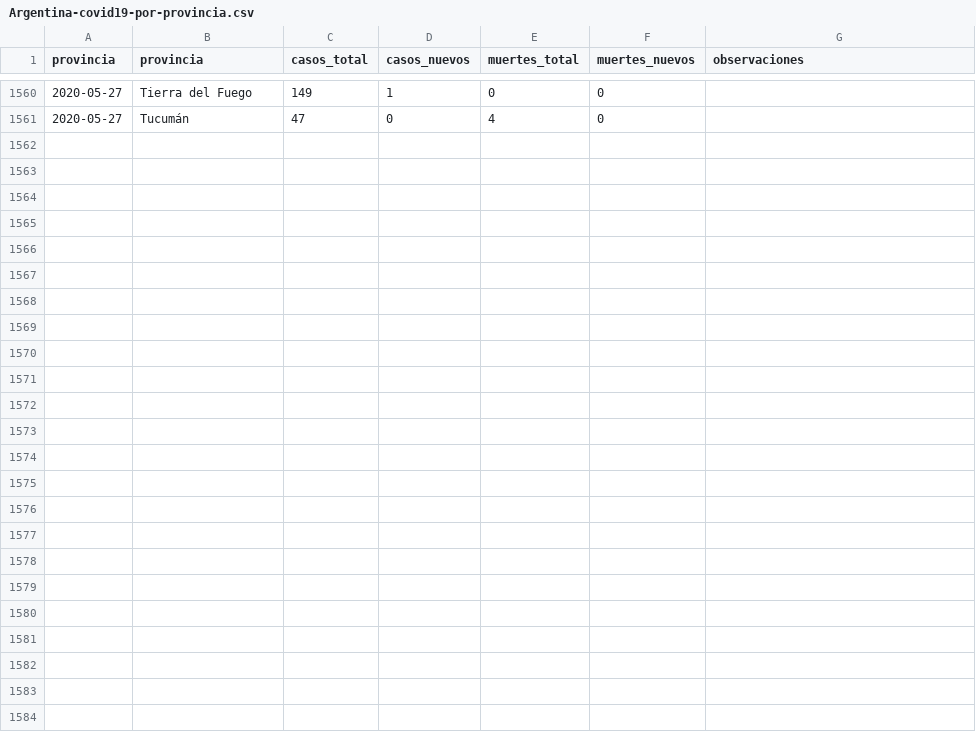
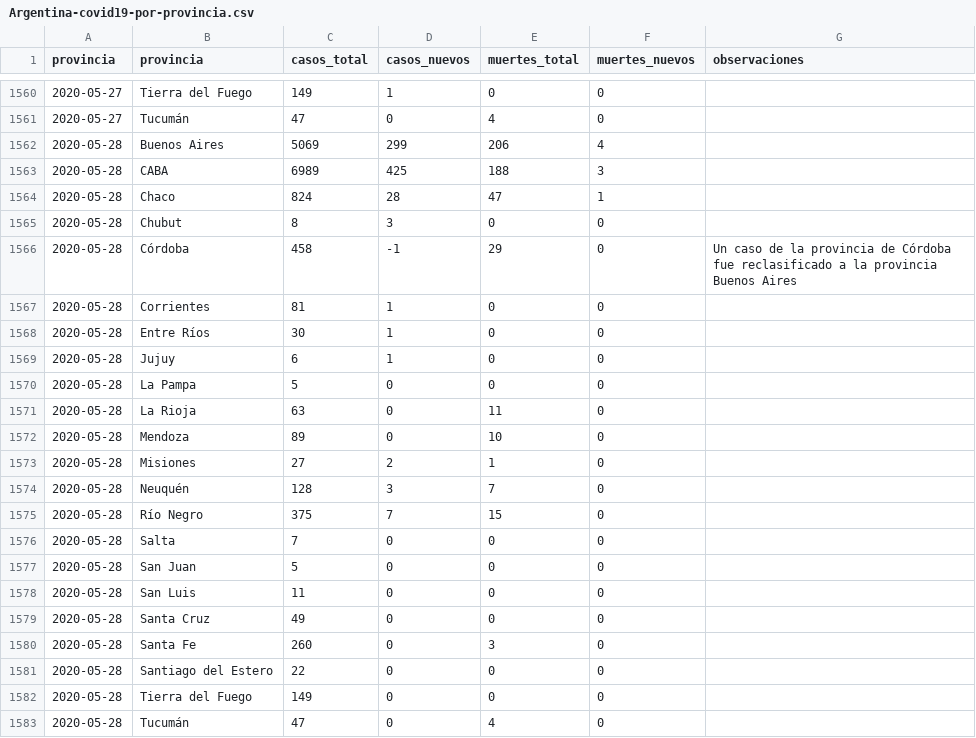
Before and after one commit to lucia15/Database-Covid19-Argentina, a CSV file: Argentina-covid19-por-provincia.csv, drawn as a sheet; only a part is shown, gaps mark what is left out; the diff names each change by its address in the sheet, - before the commit and + after, or states it on an @@ line.

```diff
--- a/Argentina-covid19-por-provincia.csv
+++ b/Argentina-covid19-por-provincia.csv
+row 1562: 2020-05-28 | Buenos Aires | 5069 | 299 | 206 | 4
+row 1563: 2020-05-28 | CABA | 6989 | 425 | 188 | 3
+row 1564: 2020-05-28 | Chaco | 824 | 28 | 47 | 1
+row 1565: 2020-05-28 | Chubut | 8 | 3 | 0 | 0
+row 1566: 2020-05-28 | Córdoba | 458 | -1 | 29 | 0 | Un caso de la provincia de Córdoba fue reclasificado a la provincia Buenos Aires
+row 1567: 2020-05-28 | Corrientes | 81 | 1 | 0 | 0
+row 1568: 2020-05-28 | Entre Ríos | 30 | 1 | 0 | 0
+row 1569: 2020-05-28 | Jujuy | 6 | 1 | 0 | 0
+row 1570: 2020-05-28 | La Pampa | 5 | 0 | 0 | 0
+row 1571: 2020-05-28 | La Rioja | 63 | 0 | 11 | 0
+row 1572: 2020-05-28 | Mendoza | 89 | 0 | 10 | 0
+row 1573: 2020-05-28 | Misiones | 27 | 2 | 1 | 0
+row 1574: 2020-05-28 | Neuquén | 128 | 3 | 7 | 0
+row 1575: 2020-05-28 | Río Negro | 375 | 7 | 15 | 0
+row 1576: 2020-05-28 | Salta | 7 | 0 | 0 | 0
+row 1577: 2020-05-28 | San Juan | 5 | 0 | 0 | 0
+row 1578: 2020-05-28 | San Luis | 11 | 0 | 0 | 0
+row 1579: 2020-05-28 | Santa Cruz | 49 | 0 | 0 | 0
+row 1580: 2020-05-28 | Santa Fe | 260 | 0 | 3 | 0
+row 1581: 2020-05-28 | Santiago del Estero | 22 | 0 | 0 | 0
+row 1582: 2020-05-28 | Tierra del Fuego | 149 | 0 | 0 | 0
+row 1583: 2020-05-28 | Tucumán | 47 | 0 | 4 | 0
```
Also changed, not shown: Argentina-covid19-fallecidos.csv, Argentina-covid19.csv.
